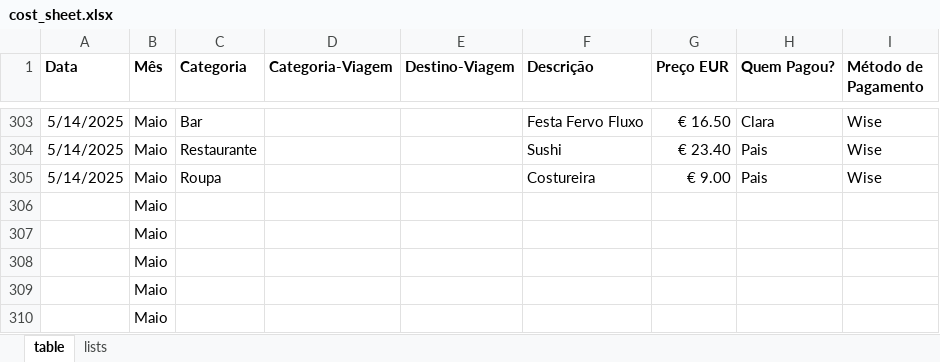
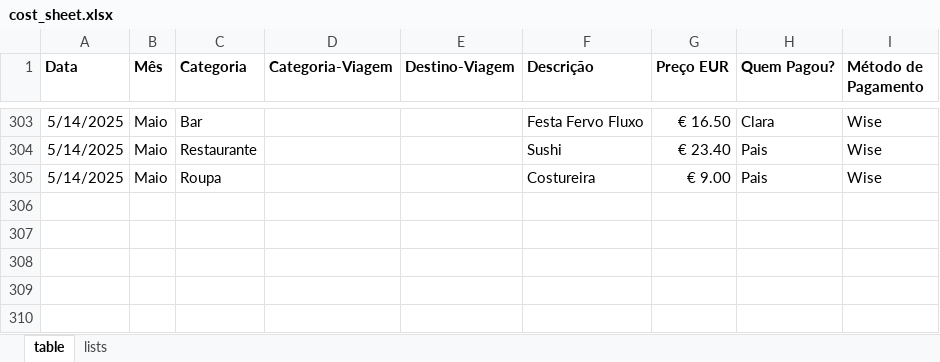
Before and after one commit to claralim-a/app-gastos, an Excel workbook: assets/cost_sheet.xlsx, sheet table, drawn as a sheet; only a part is shown, gaps mark what is left out; values as stored, in another font and other column widths than the file's, no borders; the diff names each change by its address in the sheet, - before the commit and + after, or states it on an @@ line.

```diff
--- a/assets/cost_sheet.xlsx (sheet table)
+++ b/assets/cost_sheet.xlsx (sheet table)
-row 306:  | Maio
-row 307:  | Maio
-row 308:  | Maio
-row 309:  | Maio
-row 310:  | Maio
```
Also changed, not shown: assets/mesada.xlsx, 7 other files.
